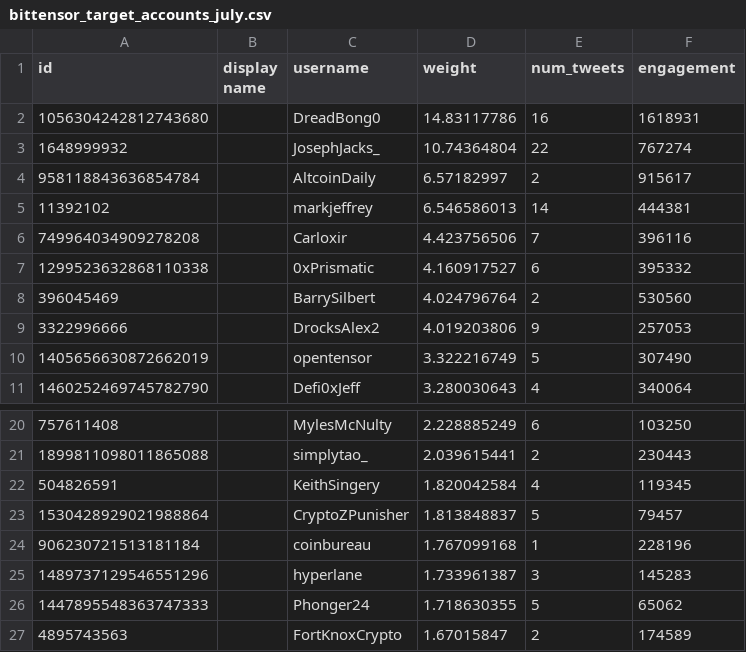
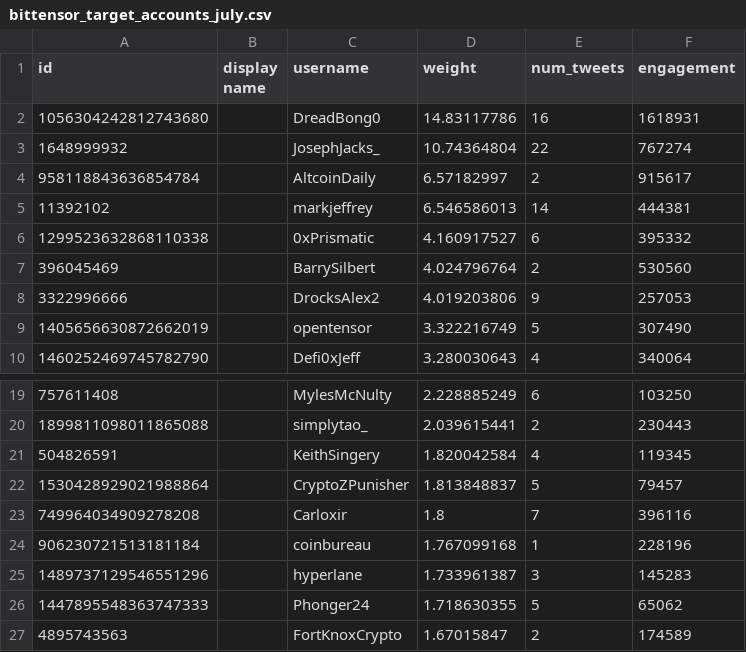
Before and after one commit to DuongNT1204/constitution, a CSV file: verified_users/twitter/bittensor_target_accounts_july.csv, drawn as a sheet; only a part is shown, gaps mark what is left out.

Commit message:
Update bittensor_target_accounts_july.csv

```diff
--- a/verified_users/twitter/bittensor_target_accounts_july.csv
+++ b/verified_users/twitter/bittensor_target_accounts_july.csv
@@ -5,3 +5,2 @@ id,display name,username,weight,num_tweets,engagement
 11392102,,markjeffrey,6.546586013,14,444381
-749964034909278208,,Carloxir,4.423756506,7,396116
 1299523632868110338,,0xPrismatic,4.160917527,6,395332
@@ -23,2 +22,3 @@ id,display name,username,weight,num_tweets,engagement
 1530428929021988864,,CryptoZPunisher,1.813848837,5,79457
+749964034909278208,,Carloxir,1.8,7,396116
 906230721513181184,,coinbureau,1.767099168,1,228196
```
